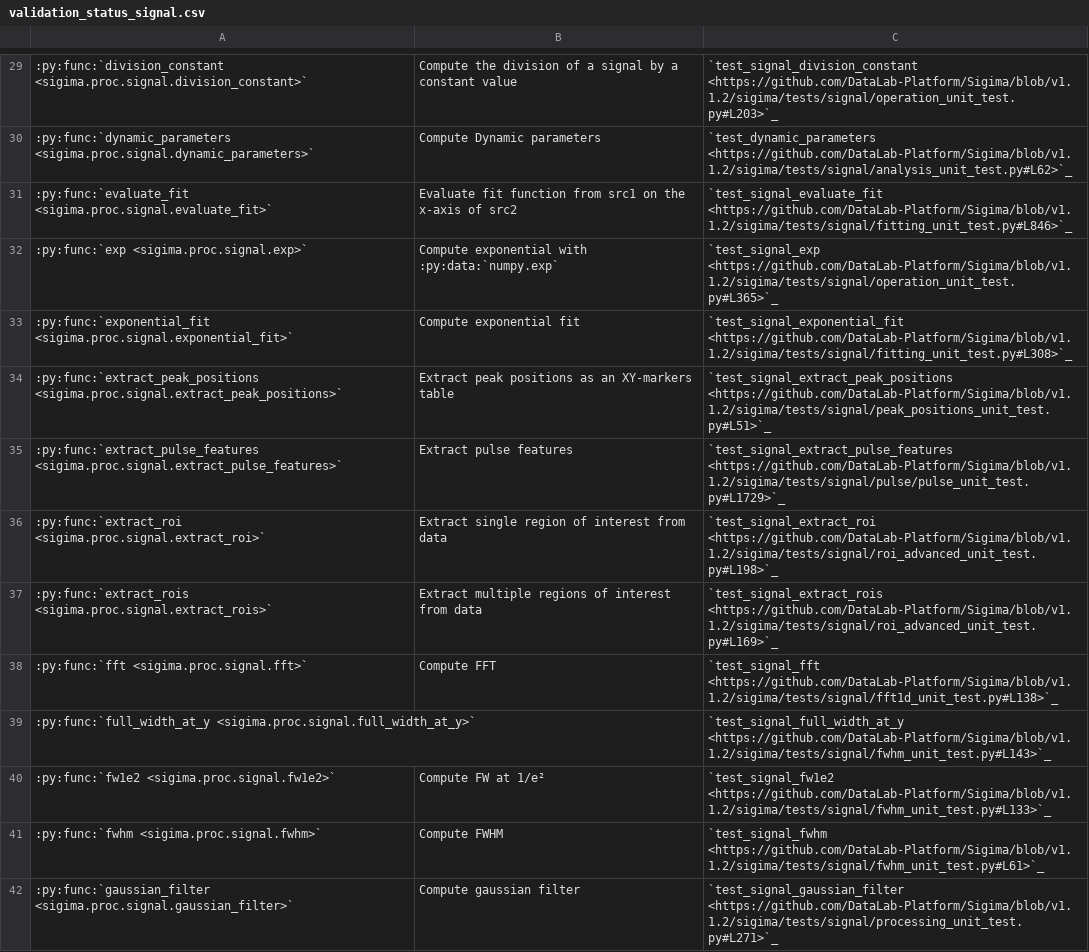
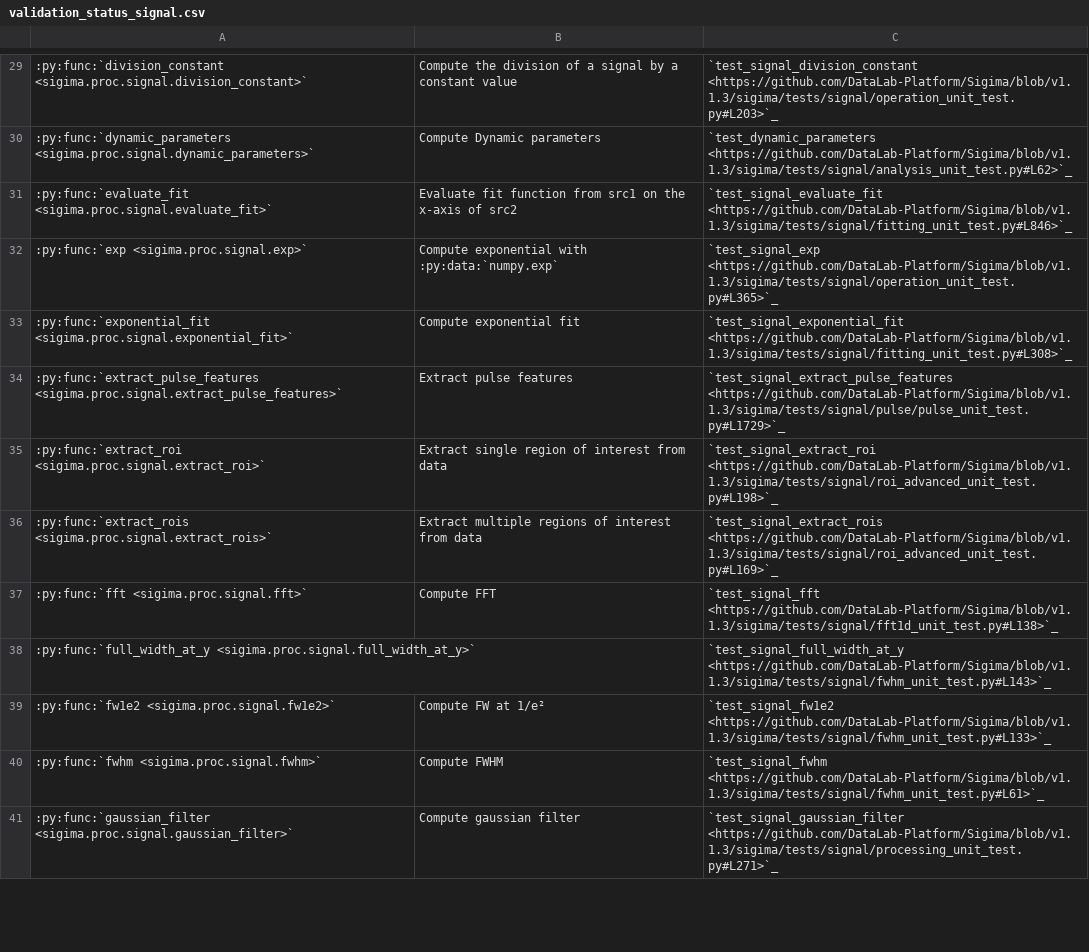
Before and after one commit to DataLab-Platform/DataLab, a CSV file: doc/validation_status_signal.csv, drawn as a sheet; only a part is shown, gaps mark what is left out; removed rows and columns are numbered as before the commit, all else as after; the diff covers the shown part only; the diff names each change by its address in the sheet, - before the commit and + after, or states it on an @@ line.

```diff
--- a/doc/validation_status_signal.csv
+++ b/doc/validation_status_signal.csv
-C29: `test_signal_division_constant <https://github.com/DataLab-Platform/Sigima/blob/v1.1.2/sigima/tests/signal/operation_unit_test.py#L203>`_
+C29: `test_signal_division_constant <https://github.com/DataLab-Platform/Sigima/blob/v1.1.3/sigima/tests/signal/operation_unit_test.py#L203>`_
-C30: `test_dynamic_parameters <https://github.com/DataLab-Platform/Sigima/blob/v1.1.2/sigima/tests/signal/analysis_unit_test.py#L62>`_
+C30: `test_dynamic_parameters <https://github.com/DataLab-Platform/Sigima/blob/v1.1.3/sigima/tests/signal/analysis_unit_test.py#L62>`_
-C31: `test_signal_evaluate_fit <https://github.com/DataLab-Platform/Sigima/blob/v1.1.2/sigima/tests/signal/fitting_unit_test.py#L846>`_
+C31: `test_signal_evaluate_fit <https://github.com/DataLab-Platform/Sigima/blob/v1.1.3/sigima/tests/signal/fitting_unit_test.py#L846>`_
-C32: `test_signal_exp <https://github.com/DataLab-Platform/Sigima/blob/v1.1.2/sigima/tests/signal/operation_unit_test.py#L365>`_
+C32: `test_signal_exp <https://github.com/DataLab-Platform/Sigima/blob/v1.1.3/sigima/tests/signal/operation_unit_test.py#L365>`_
-C33: `test_signal_exponential_fit <https://github.com/DataLab-Platform/Sigima/blob/v1.1.2/sigima/tests/signal/fitting_unit_test.py#L308>`_
+C33: `test_signal_exponential_fit <https://github.com/DataLab-Platform/Sigima/blob/v1.1.3/sigima/tests/signal/fitting_unit_test.py#L308>`_
-row 34: :py:func:`extract_peak_positions <sigima.proc.signal.extract_peak_positions>` | Extract peak positions as an XY-markers table | `test_signal_extract_peak_positions <https://github.com/DataLab-Platform/Sigima/blob/v1.1.2/sigima/tests/signal/peak_positions_unit_test.py#L51>`_
-C34: `test_signal_extract_pulse_features <https://github.com/DataLab-Platform/Sigima/blob/v1.1.2/sigima/tests/signal/pulse/pulse_unit_test.py#L1729>`_
+C34: `test_signal_extract_pulse_features <https://github.com/DataLab-Platform/Sigima/blob/v1.1.3/sigima/tests/signal/pulse/pulse_unit_test.py#L1729>`_
-C35: `test_signal_extract_roi <https://github.com/DataLab-Platform/Sigima/blob/v1.1.2/sigima/tests/signal/roi_advanced_unit_test.py#L198>`_
+C35: `test_signal_extract_roi <https://github.com/DataLab-Platform/Sigima/blob/v1.1.3/sigima/tests/signal/roi_advanced_unit_test.py#L198>`_
-C36: `test_signal_extract_rois <https://github.com/DataLab-Platform/Sigima/blob/v1.1.2/sigima/tests/signal/roi_advanced_unit_test.py#L169>`_
+C36: `test_signal_extract_rois <https://github.com/DataLab-Platform/Sigima/blob/v1.1.3/sigima/tests/signal/roi_advanced_unit_test.py#L169>`_
-C37: `test_signal_fft <https://github.com/DataLab-Platform/Sigima/blob/v1.1.2/sigima/tests/signal/fft1d_unit_test.py#L138>`_
+C37: `test_signal_fft <https://github.com/DataLab-Platform/Sigima/blob/v1.1.3/sigima/tests/signal/fft1d_unit_test.py#L138>`_
-C38: `test_signal_full_width_at_y <https://github.com/DataLab-Platform/Sigima/blob/v1.1.2/sigima/tests/signal/fwhm_unit_test.py#L143>`_
+C38: `test_signal_full_width_at_y <https://github.com/DataLab-Platform/Sigima/blob/v1.1.3/sigima/tests/signal/fwhm_unit_test.py#L143>`_
-C39: `test_signal_fw1e2 <https://github.com/DataLab-Platform/Sigima/blob/v1.1.2/sigima/tests/signal/fwhm_unit_test.py#L133>`_
+C39: `test_signal_fw1e2 <https://github.com/DataLab-Platform/Sigima/blob/v1.1.3/sigima/tests/signal/fwhm_unit_test.py#L133>`_
-C40: `test_signal_fwhm <https://github.com/DataLab-Platform/Sigima/blob/v1.1.2/sigima/tests/signal/fwhm_unit_test.py#L61>`_
+C40: `test_signal_fwhm <https://github.com/DataLab-Platform/Sigima/blob/v1.1.3/sigima/tests/signal/fwhm_unit_test.py#L61>`_
-C41: `test_signal_gaussian_filter <https://github.com/DataLab-Platform/Sigima/blob/v1.1.2/sigima/tests/signal/processing_unit_test.py#L271>`_
+C41: `test_signal_gaussian_filter <https://github.com/DataLab-Platform/Sigima/blob/v1.1.3/sigima/tests/signal/processing_unit_test.py#L271>`_
```
Also changed, not shown: 83 edited cells elsewhere in this file, doc/validation_status_image.csv, 1 other file.
